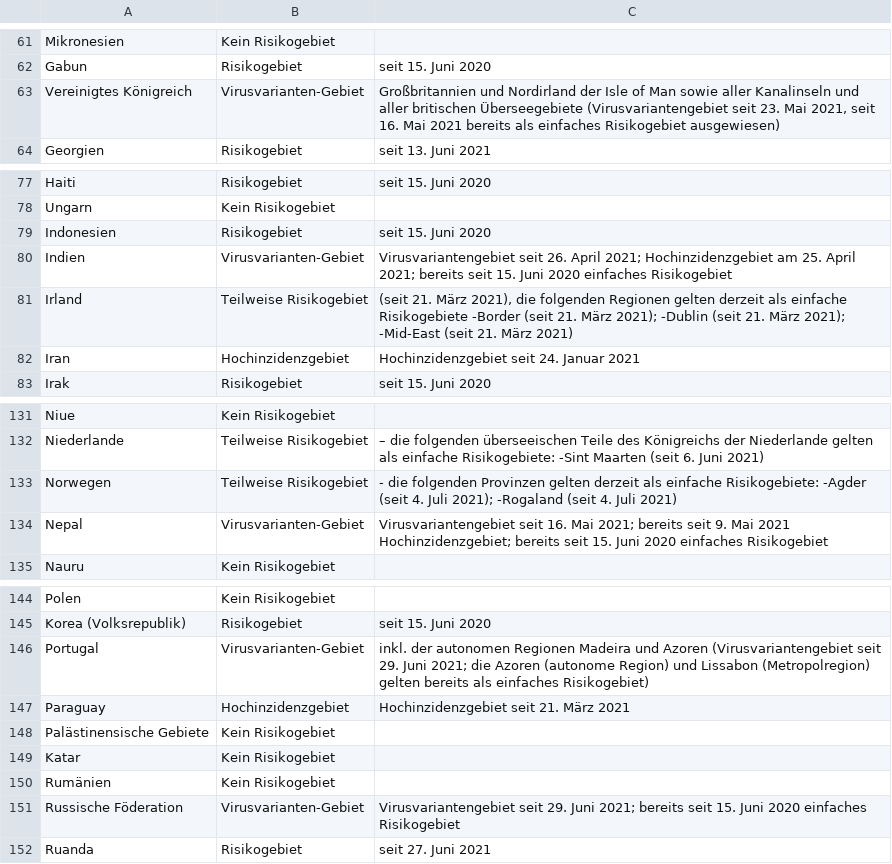
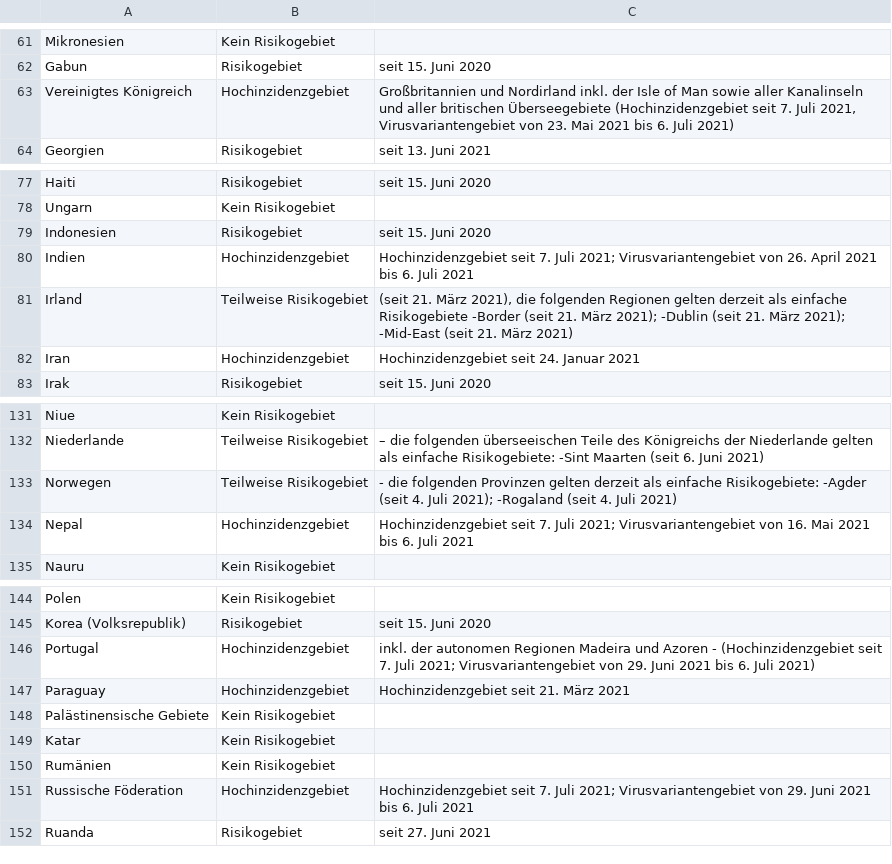
Before and after one commit to dieghernan/RKI-Corona-Atlas, a CSV file: assets/dist/db_countries_risk_de.csv, drawn as a sheet; only a part is shown, gaps mark what is left out.

```diff
--- a/assets/dist/db_countries_risk_de.csv
+++ b/assets/dist/db_countries_risk_de.csv
@@ -62,3 +62,3 @@ Mikronesien,Kein Risikogebiet,
 Gabun,Risikogebiet,seit 15. Juni 2020
-Vereinigtes Königreich,Virusvarianten-Gebiet,"Großbritannien und Nordirland der Isle of Man sowie aller Kanalinseln und aller britischen Überseegebiete (Virusvariantengebiet seit 23. Mai 2021, seit 16. Mai 2021 bereits als einfaches Risikogebiet ausgewiesen)"
+Vereinigtes Königreich,Hochinzidenzgebiet,"Großbritannien und Nordirland inkl. der Isle of Man sowie aller Kanalinseln und aller britischen Überseegebiete (Hochinzidenzgebiet seit 7. Juli 2021, Virusvariantengebiet von 23. Mai 2021 bis 6. Juli 2021)"
 Georgien,Risikogebiet,seit 13. Juni 2021
@@ -79,3 +79,3 @@ Ungarn,Kein Risikogebiet,
 Indonesien,Risikogebiet,seit 15. Juni 2020
-Indien,Virusvarianten-Gebiet,Virusvariantengebiet seit 26. April 2021; Hochinzidenzgebiet am 25. April 2021; bereits seit 15. Juni 2020 einfaches Risikogebiet
+Indien,Hochinzidenzgebiet,Hochinzidenzgebiet seit 7. Juli 2021; Virusvariantengebiet von 26. April 2021 bis 6. Juli 2021
 Irland,Teilweise Risikogebiet,"(seit 21. März 2021), die folgenden Regionen gelten derzeit als einfache Risikogebiete -Border (seit 21. März 2021); -Dublin (seit 21. März 2021); -Mid-East (seit 21. März 2021)"
@@ -133,3 +133,3 @@ Niederlande,Teilweise Risikogebiet,– die folgenden überseeischen Teile des K
 Norwegen,Teilweise Risikogebiet,- die folgenden Provinzen gelten derzeit als einfache Risikogebiete: -Agder (seit 4. Juli 2021); -Rogaland (seit 4. Juli 2021)
-Nepal,Virusvarianten-Gebiet,Virusvariantengebiet seit 16. Mai 2021; bereits seit 9. Mai 2021 Hochinzidenzgebiet; bereits seit 15. Juni 2020 einfaches Risikogebiet
+Nepal,Hochinzidenzgebiet,Hochinzidenzgebiet seit 7. Juli 2021; Virusvariantengebiet von 16. Mai 2021 bis 6. Juli 2021
 Nauru,Kein Risikogebiet,
@@ -145,3 +145,3 @@ Polen,Kein Risikogebiet,
 Korea (Volksrepublik),Risikogebiet, seit 15. Juni 2020
-Portugal,Virusvarianten-Gebiet,inkl. der autonomen Regionen Madeira und Azoren (Virusvariantengebiet seit 29. Juni 2021; die Azoren (autonome Region) und Lissabon (Metropolregion) gelten bereits als einfaches Risikogebiet)
+Portugal,Hochinzidenzgebiet,inkl. der autonomen Regionen Madeira und Azoren - (Hochinzidenzgebiet seit 7. Juli 2021; Virusvariantengebiet von 29. Juni 2021 bis 6. Juli 2021)
 Paraguay,Hochinzidenzgebiet,Hochinzidenzgebiet seit 21. März 2021
@@ -150,3 +150,3 @@ Katar,Kein Risikogebiet,
 Rumänien,Kein Risikogebiet,
-Russische Föderation,Virusvarianten-Gebiet,Virusvariantengebiet seit 29. Juni 2021; bereits seit 15. Juni 2020 einfaches Risikogebiet
+Russische Föderation,Hochinzidenzgebiet,Hochinzidenzgebiet seit 7. Juli 2021; Virusvariantengebiet von 29. Juni 2021 bis 6. Juli 2021
 Ruanda,Risikogebiet,seit 27. Juni 2021
```
Also changed, not shown: assets/dist/db_countries_risk_en.csv, assets/dist/db_countries_risk_es.csv, 19 other files.
